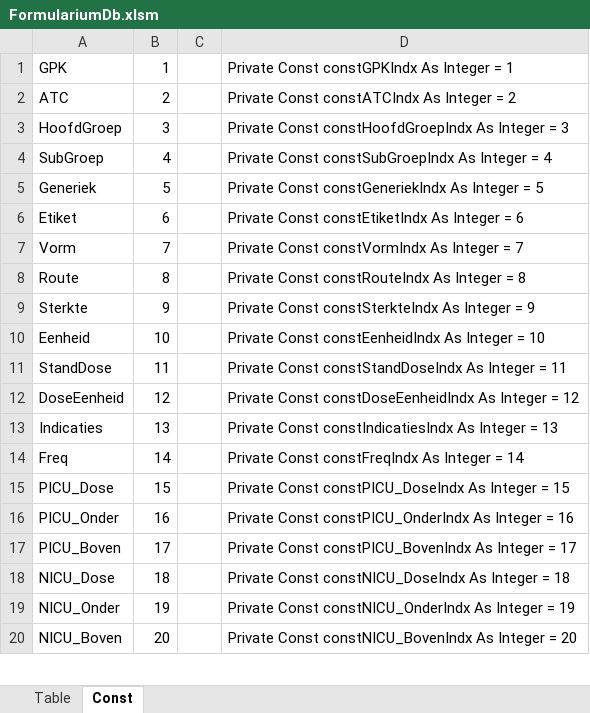
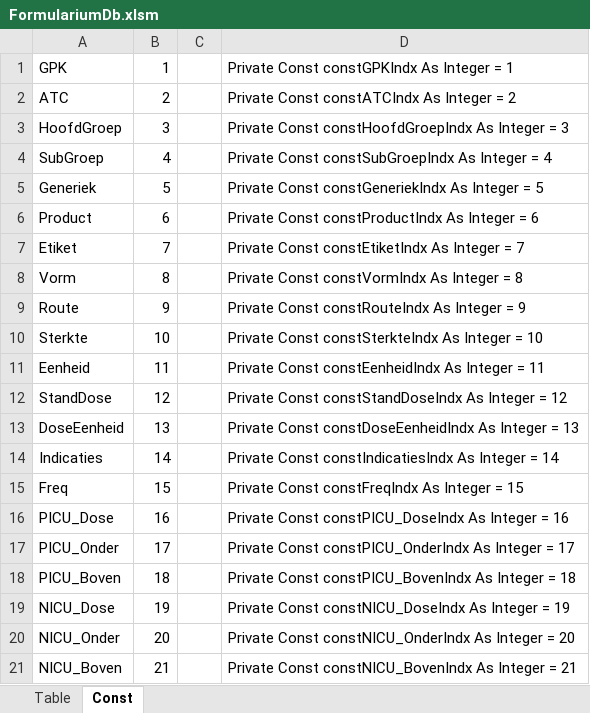
Before and after one commit to halcwb/AfsprakenProgramma, an Excel workbook: db/FormulariumDb.xlsm, sheet Const, drawn as a sheet; only a part is shown; values as stored, in another font and other column widths than the file's, no borders; addresses are those after the commit; the diff covers the shown part only; the diff names each change by its address in the sheet, - before the commit and + after, or states it on an @@ line.

```diff
--- a/db/FormulariumDb.xlsm (sheet Const)
+++ b/db/FormulariumDb.xlsm (sheet Const)
+row 6: Product | 6 |  | Private Const constProductIndx As Integer = 6
-B7: 6
+B7: 7
-D7: Private Const constEtiketIndx As Integer = 6
+D7: Private Const constEtiketIndx As Integer = 7
-B8: 7
+B8: 8
-D8: Private Const constVormIndx As Integer = 7
+D8: Private Const constVormIndx As Integer = 8
-B9: 8
+B9: 9
-D9: Private Const constRouteIndx As Integer = 8
+D9: Private Const constRouteIndx As Integer = 9
-B10: 9
+B10: 10
-D10: …Integer = 9
+D10: …Integer = 10
-B11: 10
+B11: 11
-D11: …Integer = 10
+D11: …Integer = 11
-B12: 11
+B12: 12
-D12: …Integer = 11
+D12: …Integer = 12
-B13: 12
+B13: 13
-D13: …Integer = 12
+D13: …Integer = 13
-B14: 13
+B14: 14
-D14: …Integer = 13
+D14: …Integer = 14
-B15: 14
+B15: 15
-D15: Private Const constFreqIndx As Integer = 14
+D15: Private Const constFreqIndx As Integer = 15
-B16: 15
+B16: 16
-D16: …Integer = 15
+D16: …Integer = 16
-B17: 16
+B17: 17
-D17: …Integer = 16
+D17: …Integer = 17
-B18: 17
+B18: 18
-D18: …Integer = 17
+D18: …Integer = 18
-B19: 18
+B19: 19
-D19: …Integer = 18
+D19: …Integer = 19
-B20: 19
+B20: 20
-D20: …Integer = 19
+D20: …Integer = 20
-B21: 20
+B21: 21
-D21: …Integer = 20
+D21: …Integer = 21
```
Also changed, not shown: 8 edited cells elsewhere in this sheet, sheet Table, hidden cells, db/AssortimentDB.xlsx, 54 other files.
